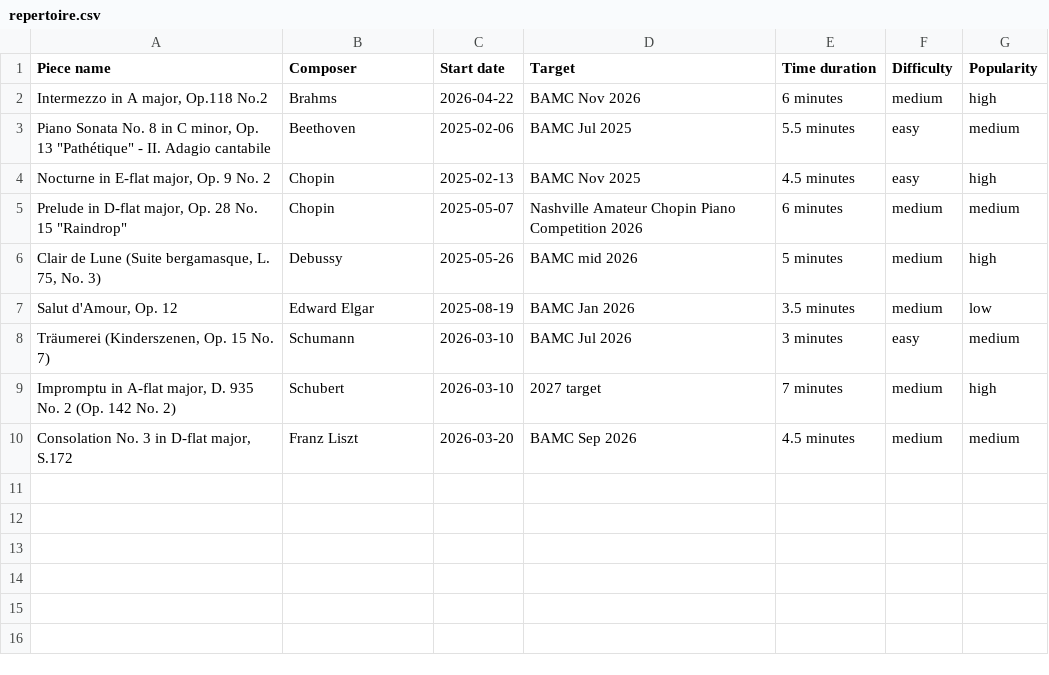
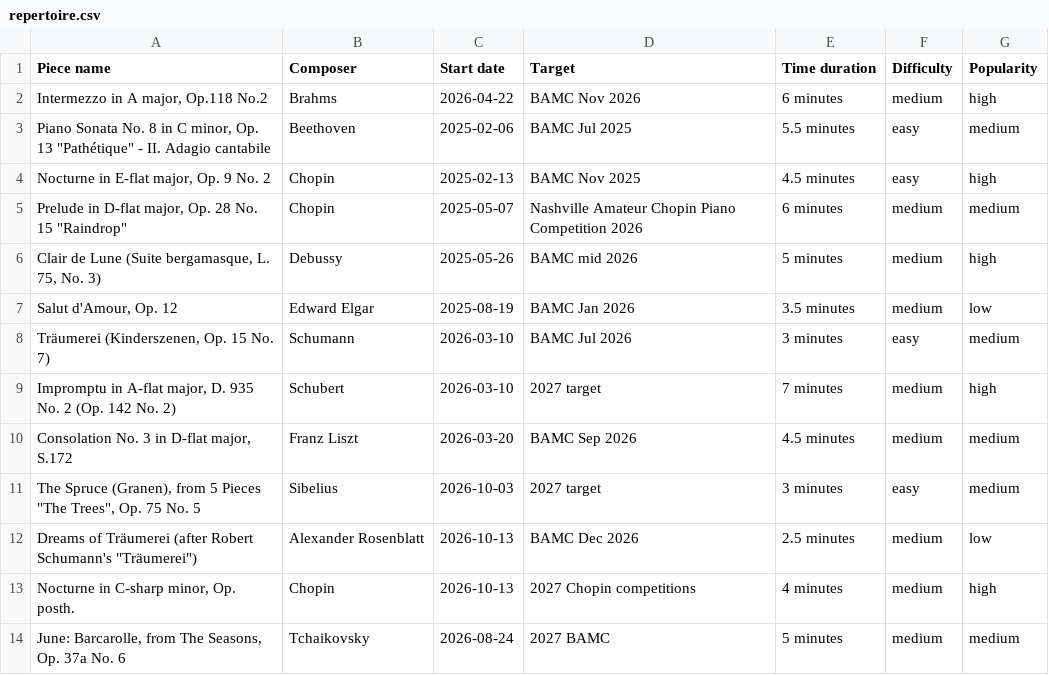
Before and after one commit to yukikitayama/music, a CSV file: repertoire/repertoire.csv, drawn as a sheet; the diff names each change by its address in the sheet, - before the commit and + after, or states it on an @@ line.

Commit message:
add more

```diff
--- a/repertoire/repertoire.csv
+++ b/repertoire/repertoire.csv
+row 11: The Spruce (Granen), from 5 Pieces "The Trees", Op. 75 No. 5 | Sibelius | 2026-10-03 | 2027 target | 3 minutes | easy | medium
+row 12: Dreams of Träumerei (after Robert Schumann's "Träumerei") | Alexander Rosenblatt | 2026-10-13 | BAMC Dec 2026 | 2.5 minutes | medium | low
+row 13: Nocturne in C-sharp minor, Op. posth. | Chopin | 2026-10-13 | 2027 Chopin competitions | 4 minutes | medium | high
+row 14: June: Barcarolle, from The Seasons, Op. 37a No. 6 | Tchaikovsky | 2026-08-24 | 2027 BAMC | 5 minutes | medium | medium
```
